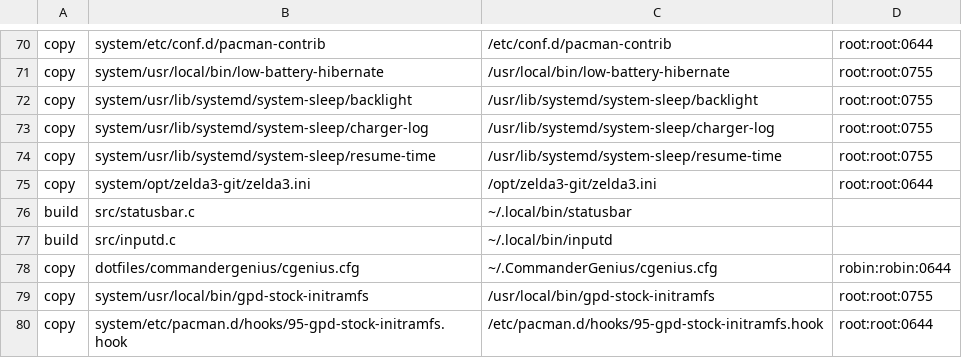
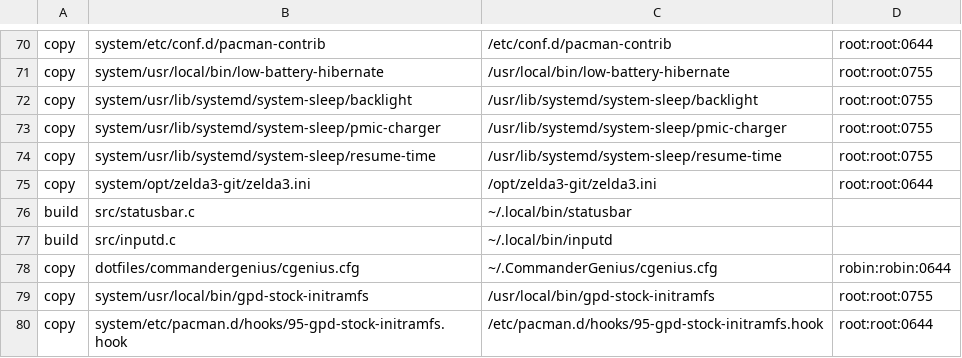
Before and after one commit to robinei/gpdwin, a TSV file: manifest.tsv, drawn as a sheet; only a part is shown, gaps mark what is left out.

```diff
--- a/manifest.tsv
+++ b/manifest.tsv
@@ -72,3 +72,3 @@ copy	system/usr/local/bin/low-battery-hibernate	/usr/local/bin/low-battery-hiber
 copy	system/usr/lib/systemd/system-sleep/backlight	/usr/lib/systemd/system-sleep/backlight	root:root:0755
-copy	system/usr/lib/systemd/system-sleep/charger-log	/usr/lib/systemd/system-sleep/charger-log	root:root:0755
+copy	system/usr/lib/systemd/system-sleep/pmic-charger	/usr/lib/systemd/system-sleep/pmic-charger	root:root:0755
 copy	system/usr/lib/systemd/system-sleep/resume-time	/usr/lib/systemd/system-sleep/resume-time	root:root:0755
```
Also changed, not shown: 6 other files.
